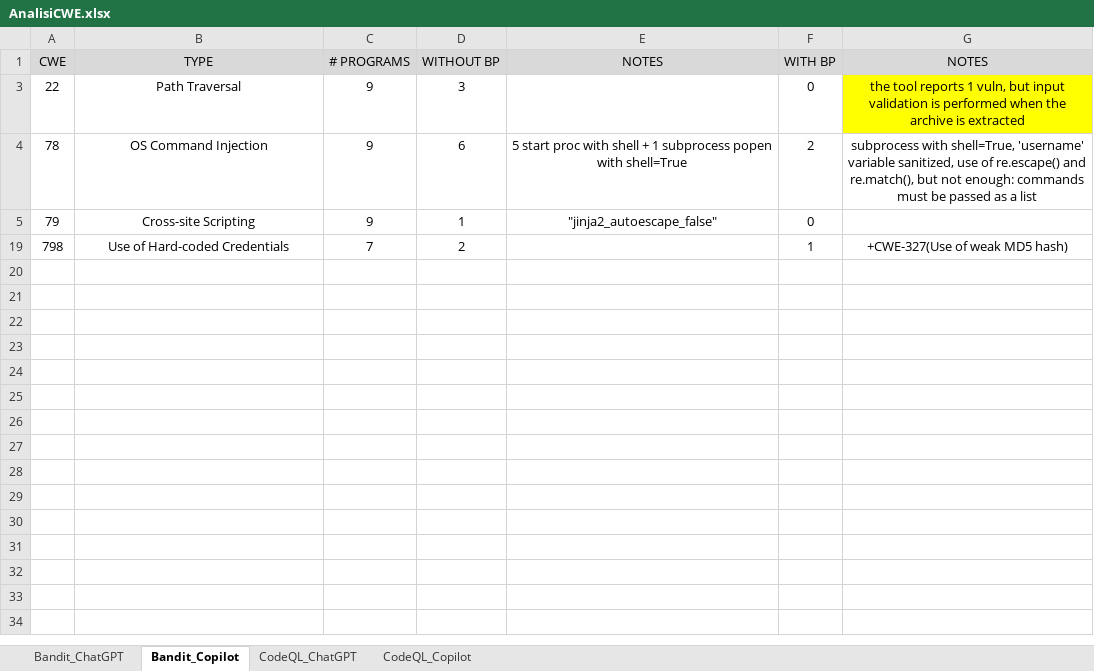
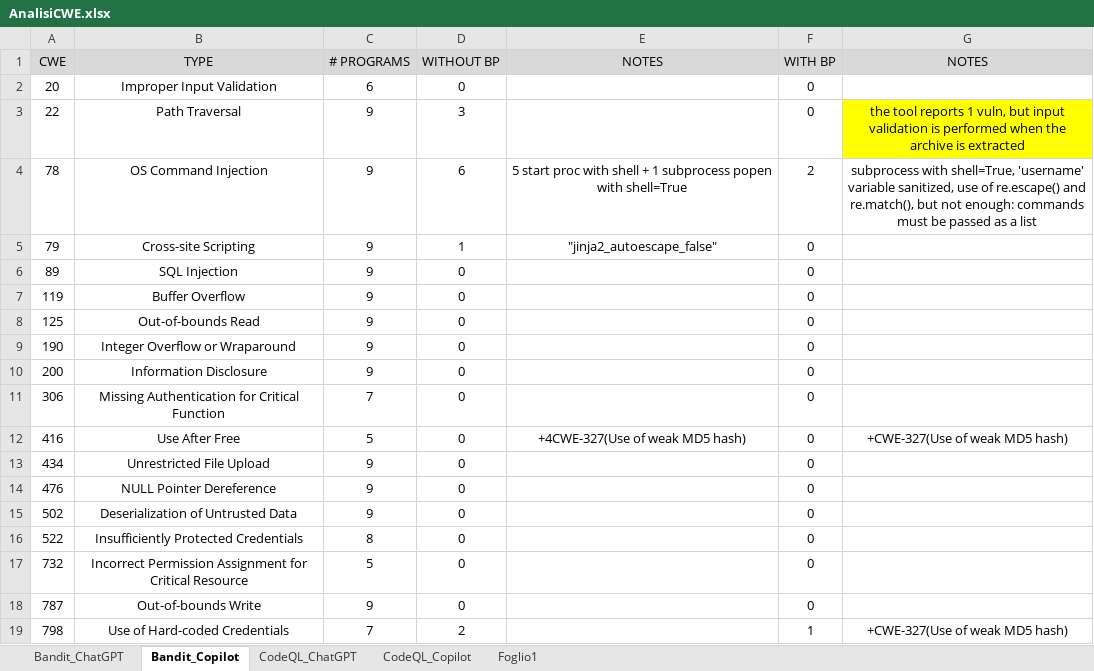
Before and after one commit to MufasKing/SecureCodeAI, an Excel workbook: AnalisiCWE.xlsx, sheet Bandit_Copilot, drawn as a sheet; values as stored, in another font and other column widths than the file's, no borders; the diff names each change by its address in the sheet, - before the commit and + after, or states it on an @@ line.

```diff
--- a/AnalisiCWE.xlsx (sheet Bandit_Copilot)
+++ b/AnalisiCWE.xlsx (sheet Bandit_Copilot)
+sheet tab: Foglio1
@@ row 2 unhidden: 20 | Improper Input Validation | 6 | 0 |  | 0 @@
@@ row 6 unhidden: 89 | SQL Injection | 9 | 0 |  | 0 @@
@@ row 7 unhidden: 119 | Buffer Overflow | 9 | 0 |  | 0 @@
@@ row 8 unhidden: 125 | Out-of-bounds Read | 9 | 0 |  | 0 @@
@@ row 9 unhidden: 190 | Integer Overflow or Wraparound | 9 | 0 |  | 0 @@
@@ row 10 unhidden: 200 | Information Disclosure | 9 | 0 |  | 0 @@
@@ row 11 unhidden: 306 | Missing Authentication for Critical Function | 7 | 0 |  | 0 @@
@@ row 12 unhidden: 416 | Use After Free | 5 | 0 | +4CWE-327(Use of weak MD5 hash) | 0 | +CWE-327(Use of weak MD5 hash) @@
@@ row 13 unhidden: 434 | Unrestricted File Upload | 9 | 0 |  | 0 @@
@@ row 14 unhidden: 476 | NULL Pointer Dereference | 9 | 0 |  | 0 @@
@@ row 15 unhidden: 502 | Deserialization of Untrusted Data | 9 | 0 |  | 0 @@
@@ row 16 unhidden: 522 | Insufficiently Protected Credentials | 8 | 0 |  | 0 @@
@@ row 17 unhidden: 732 | Incorrect Permission Assignment for Critical Resource | 5 | 0 |  | 0 @@
@@ row 18 unhidden: 787 | Out-of-bounds Write | 9 | 0 |  | 0 @@
```
Also changed, not shown: sheet Bandit_ChatGPT, GEMMA_RESULTS/AnalisiGemma.xlsx.
